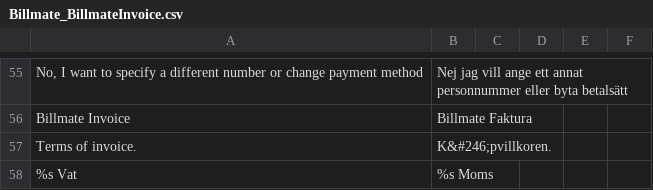
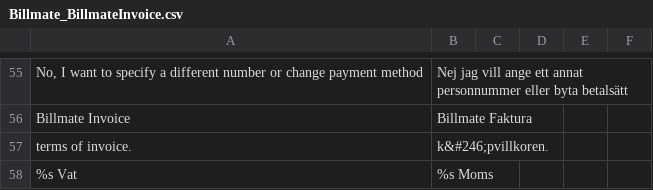
Before and after one commit to Billmate/magento, a CSV file: app/locale/sv_SE/Billmate_BillmateInvoice.csv, drawn as a sheet; only a part is shown, gaps mark what is left out; the diff names each change by its address in the sheet, - before the commit and + after, or states it on an @@ line.

Commit message:
Some better styling for the accept terms text and link
Fixes #72

```diff
--- a/app/locale/sv_SE/Billmate_BillmateInvoice.csv
+++ b/app/locale/sv_SE/Billmate_BillmateInvoice.csv
-A57: Terms of invoice.
+A57: terms of invoice.
-B57: K&#246;pvillkoren.
+B57: k&#246;pvillkoren.
```
Also changed, not shown: app/locale/sv_SE/Billmate_PartPayment.csv, 2 other files.
